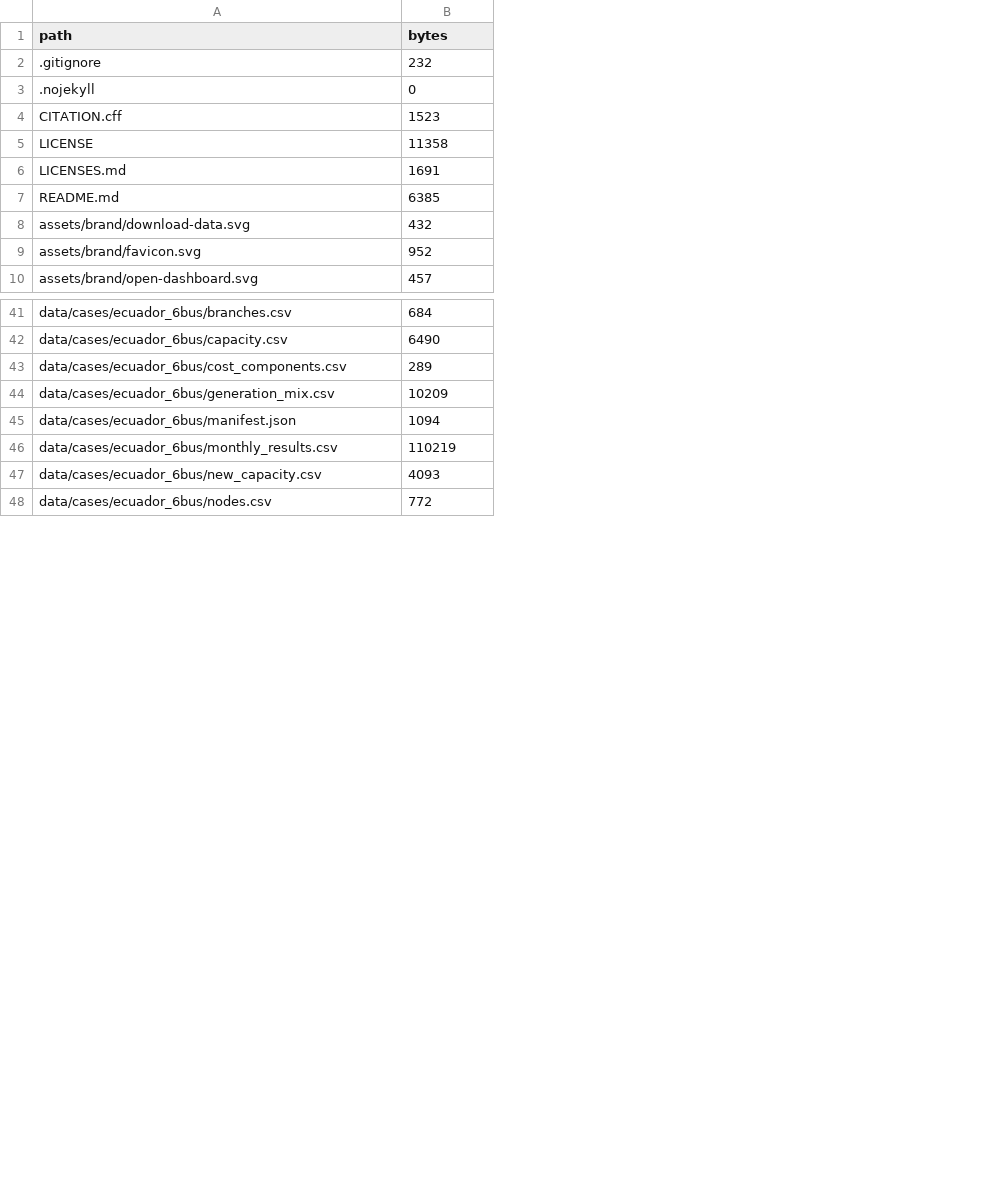
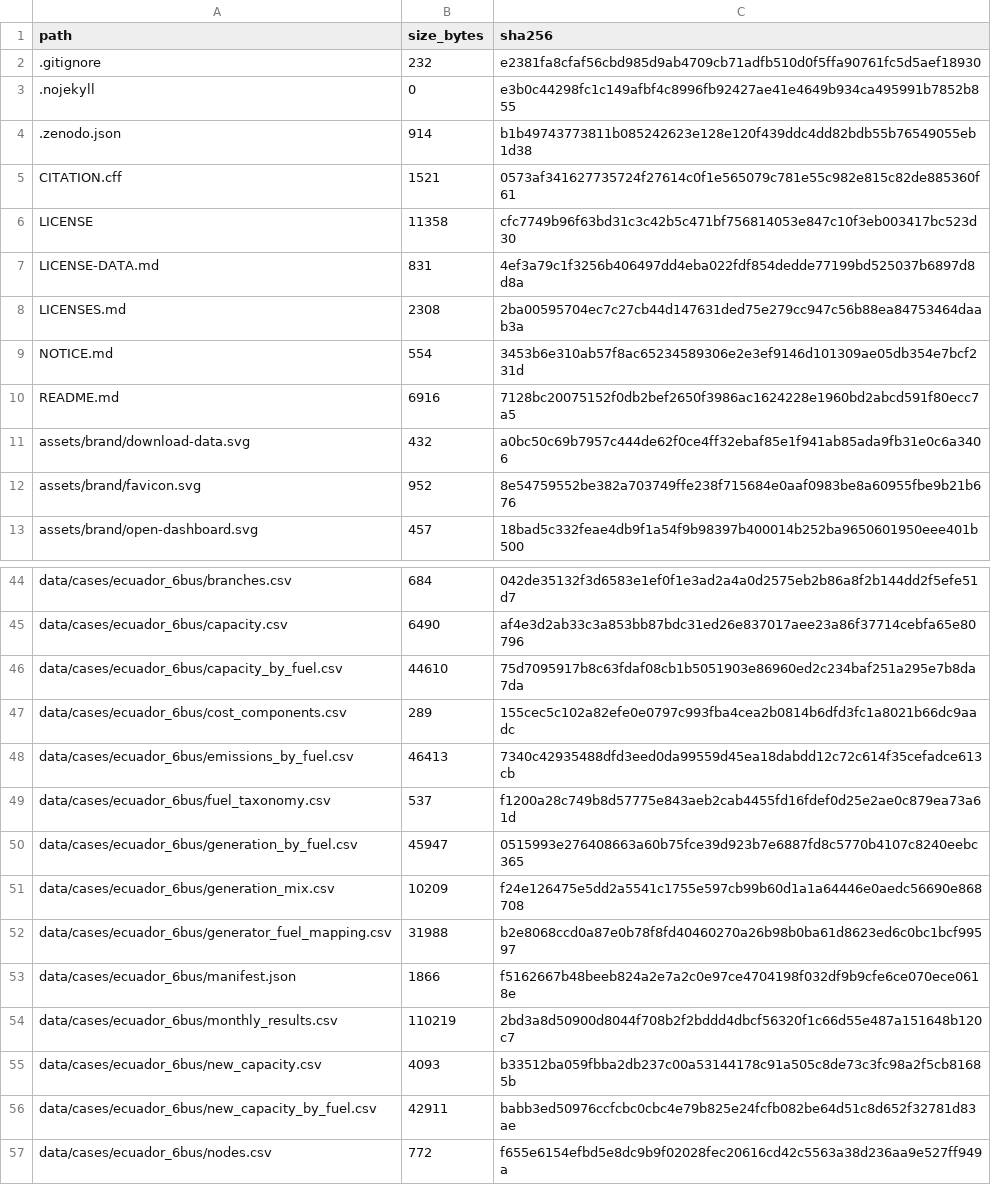
Before and after one commit to WilianGuaman/PARAMO-Ecuador, a CSV file: data/metadata/public_release_manifest.csv, drawn as a sheet; only a part is shown, gaps mark what is left out; addresses are those after the commit; the diff covers the shown part only; the diff names each change by its address in the sheet, - before the commit and + after, or states it on an @@ line.

Commit message:
Add fuel-resolved 6-bus results and refine public data layer

```diff
--- a/data/metadata/public_release_manifest.csv
+++ b/data/metadata/public_release_manifest.csv
+column C (sha256), rows 2-3: e2381fa8cfaf56cbd985d9ab4709cb71adfb510d0f5ffa90761fc5d5aef18930 | e3b0c44298fc1c149afbf4c8996fb92427ae41e4649b934ca495991b7852b855; rows 5-6: 0573af341627735724f27614c0f1e565079c781e55c982e815c82de885360f61 | cfc7749b96f63bd31c3c42b5c471bf756814053e847c10f3eb003417bc523d30; row 8: 2ba00595704ec7c27cb44d147631ded75e279cc947c56b88ea84753464daab3a; rows 10-13: 7128bc20075152f0db2bef2650f3986ac1624228e1960bd2abcd591f80ecc7a5 | a0bc50c69b7957c444de62f0ce4ff32ebaf85e1f941ab85ada9fb31e0c6a3406 | 8e54759552be382a703749ffe238f715684e0aaf0983be8a60955fbe9b21b676 | 18bad5c332feae4db9f1a54f9b98397b400014b252ba9650601950eee401b500; rows 44-45: 042de35132f3d6583e1ef0f1e3ad2a4a0d2575eb2b86a8f2b144dd2f5efe51d7 | af4e3d2ab33c3a853bb87bdc31ed26e837017aee23a86f37714cebfa65e80796; row 47: 155cec5c102a82efe0e0797c993fba4cea2b0814b6dfd3fc1a8021b66dc9aadc; row 51: f24e126475e5dd2a5541c1755e597cb99b60d1a1a64446e0aedc56690e868708; rows 53-55: f5162667b48beeb824a2e7a2c0e97ce4704198f032df9b9cfe6ce070ece0618e | 2bd3a8d50900d8044f708b2f2bddd4dbcf56320f1c66d55e487a151648b120c7 | b33512ba059fbba2db237c00a53144178c91a505c8de73c3fc98a2f5cb81685b; row 57: f655e6154efbd5e8dc9b9f02028fec20616cd42c5563a38d236aa9e527ff949a
-B1: bytes
+B1: size_bytes
+row 4: .zenodo.json | 914 | b1b49743773811b085242623e128e120f439ddc4dd82bdb55b76549055eb1d38
-B5 (size_bytes): 1523
+B5 (size_bytes): 1521
+row 7: LICENSE-DATA.md | 831 | 4ef3a79c1f3256b406497dd4eba022fdf854dedde77199bd525037b6897d8d8a
-B8 (size_bytes): 1691
+B8 (size_bytes): 2308
+row 9: NOTICE.md | 554 | 3453b6e310ab57f8ac65234589306e2e3ef9146d101309ae05db354e7bcf231d
-B10 (size_bytes): 6385
+B10 (size_bytes): 6916
+row 46: data/cases/ecuador_6bus/capacity_by_fuel.csv | 44610 | 75d7095917b8c63fdaf08cb1b5051903e86960ed2c234baf251a295e7b8da7da
+row 48: data/cases/ecuador_6bus/emissions_by_fuel.csv | 46413 | 7340c42935488dfd3eed0da99559d45ea18dabdd12c72c614f35cefadce613cb
+row 49: data/cases/ecuador_6bus/fuel_taxonomy.csv | 537 | f1200a28c749b8d57775e843aeb2cab4455fd16fdef0d25e2ae0c879ea73a61d
+row 50: data/cases/ecuador_6bus/generation_by_fuel.csv | 45947 | 0515993e276408663a60b75fce39d923b7e6887fd8c5770b4107c8240eebc365
+row 52: data/cases/ecuador_6bus/generator_fuel_mapping.csv | 31988 | b2e8068ccd0a87e0b78f8fd40460270a26b98b0ba61d8623ed6c0bc1bcf99597
-B53 (size_bytes): 1094
+B53 (size_bytes): 1866
+row 56: data/cases/ecuador_6bus/new_capacity_by_fuel.csv | 42911 | babb3ed50976ccfcbc0cbc4e79b825e24fcfb082be64d51c8d652f32781d83ae
```
Also changed, not shown: 4 added rows, 1 removed row and 12 edited cells elsewhere in this file, data/metadata/data_dictionary.csv, 38 other files.
